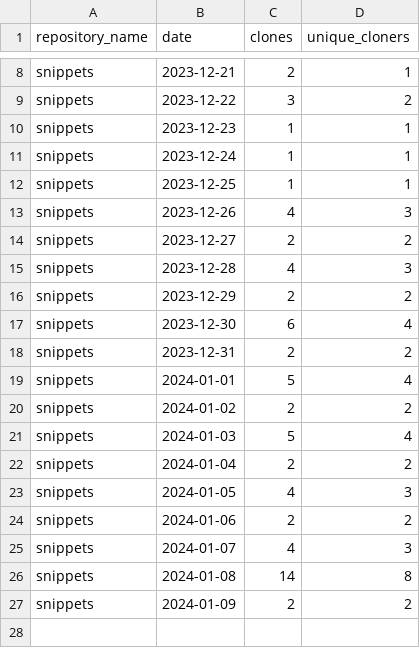
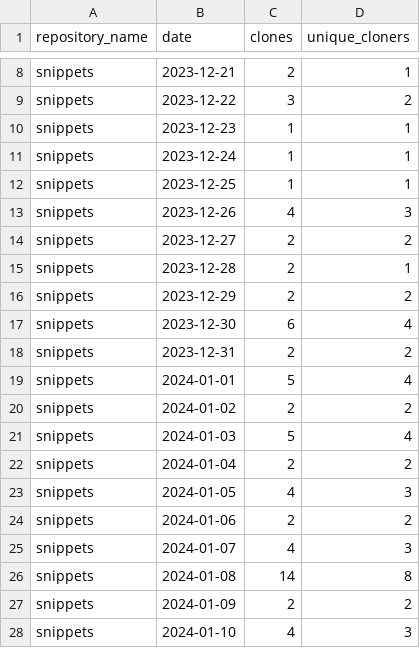
Before and after one commit to maria-mcparland/snippets, a CSV file: metrics/merged-file-clone_sorted.csv, drawn as a sheet; only a part is shown, gaps mark what is left out.

```diff
--- a/metrics/merged-file-clone_sorted.csv
+++ b/metrics/merged-file-clone_sorted.csv
@@ -14,3 +14,3 @@ snippets,2023-12-26,4,3
 snippets,2023-12-27,2,2
-snippets,2023-12-28,4,3
+snippets,2023-12-28,2,1
 snippets,2023-12-29,2,2
@@ -27 +27,2 @@ snippets,2024-01-08,14,8
 snippets,2024-01-09,2,2
+snippets,2024-01-10,4,3
```
Also changed, not shown: metrics/merged-file-clone.csv, metrics/merged-file-traffic.csv.
